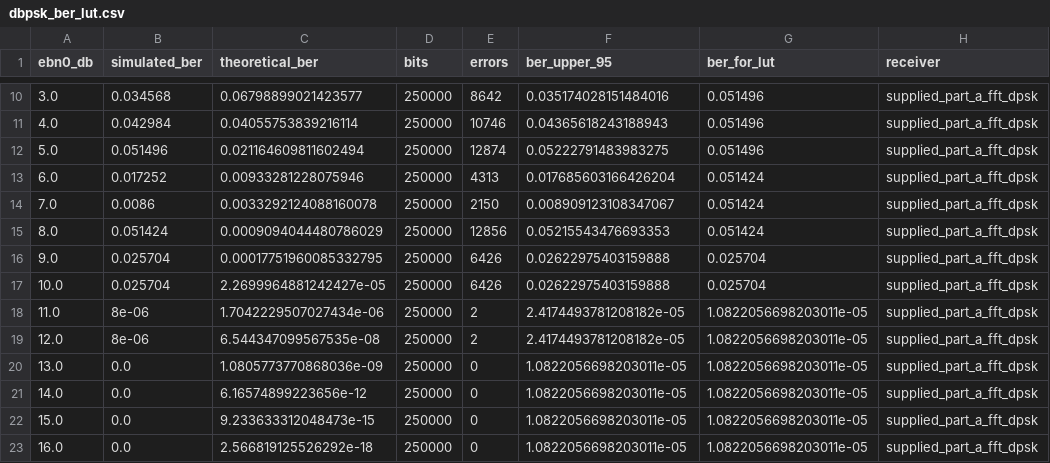
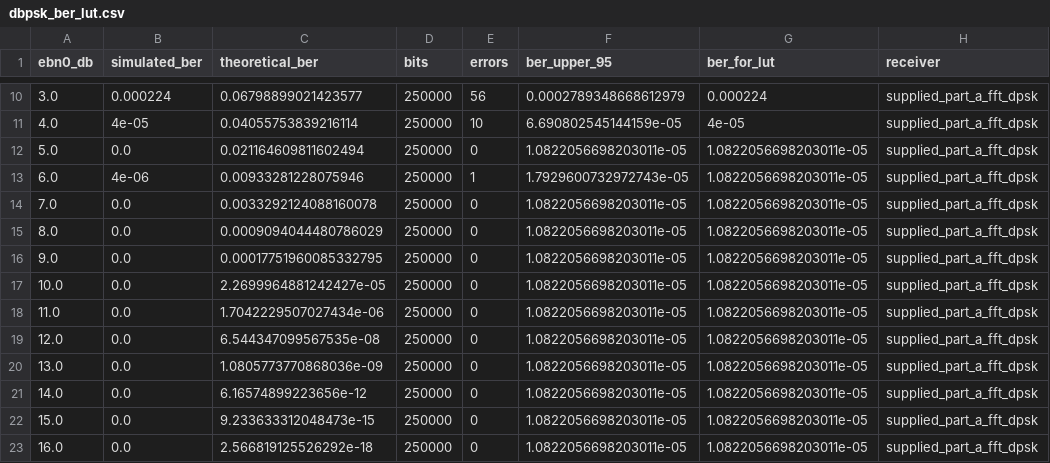
Before and after one commit to panagiotagrosdouli/idea, a CSV file: artifacts/paper_final/02_link/dbpsk_ber_lut.csv, drawn as a sheet; only a part is shown, gaps mark what is left out; the diff covers the shown part only; the diff names each change by its address in the sheet, - before the commit and + after, or states it on an @@ line.

```diff
--- a/artifacts/paper_final/02_link/dbpsk_ber_lut.csv
+++ b/artifacts/paper_final/02_link/dbpsk_ber_lut.csv
-B10 (simulated_ber): 0.034568
+B10 (simulated_ber): 0.000224
-E10 (errors): 8642
+E10 (errors): 56
-F10 (ber_upper_95): 0.035174028151484016
+F10 (ber_upper_95): 0.0002789348668612979
-G10 (ber_for_lut): 0.051496
+G10 (ber_for_lut): 0.000224
-B11 (simulated_ber): 0.042984
+B11 (simulated_ber): 4e-05
-E11 (errors): 10746
+E11 (errors): 10
-F11 (ber_upper_95): 0.04365618243188943
+F11 (ber_upper_95): 6.690802545144159e-05
-G11 (ber_for_lut): 0.051496
+G11 (ber_for_lut): 4e-05
-B12 (simulated_ber): 0.051496
+B12 (simulated_ber): 0.0
-E12 (errors): 12874
+E12 (errors): 0
-F12 (ber_upper_95): 0.05222791483983275
+F12 (ber_upper_95): 1.0822056698203011e-05
-G12 (ber_for_lut): 0.051496
+G12 (ber_for_lut): 1.0822056698203011e-05
-B13 (simulated_ber): 0.017252
+B13 (simulated_ber): 4e-06
-E13 (errors): 4313
+E13 (errors): 1
-F13 (ber_upper_95): 0.017685603166426204
+F13 (ber_upper_95): 1.7929600732972743e-05
-G13:G15 (ber_for_lut): 0.051424
+G13:G15 (ber_for_lut): 1.0822056698203011e-05
-B14 (simulated_ber): 0.0086
+B14 (simulated_ber): 0.0
-E14 (errors): 2150
+E14 (errors): 0
-F14 (ber_upper_95): 0.008909123108347067
+F14 (ber_upper_95): 1.0822056698203011e-05
-B15 (simulated_ber): 0.051424
+B15 (simulated_ber): 0.0
-E15 (errors): 12856
+E15 (errors): 0
-F15 (ber_upper_95): 0.05215543476693353
+F15 (ber_upper_95): 1.0822056698203011e-05
-B16:B17 (simulated_ber): 0.025704
+B16:B17 (simulated_ber): 0.0
-E16:E17 (errors): 6426
+E16:E17 (errors): 0
-F16:F17 (ber_upper_95): 0.02622975403159888
+F16:F17 (ber_upper_95): 1.0822056698203011e-05
-G16:G17 (ber_for_lut): 0.025704
+G16:G17 (ber_for_lut): 1.0822056698203011e-05
-B18:B19 (simulated_ber): 8e-06
+B18:B19 (simulated_ber): 0.0
-E18:E19 (errors): 2
+E18:E19 (errors): 0
-F18:F19 (ber_upper_95): 2.4174493781208182e-05
+F18:F19 (ber_upper_95): 1.0822056698203011e-05
```
Also changed, not shown: 32 edited cells elsewhere in this file, 14 other files.
